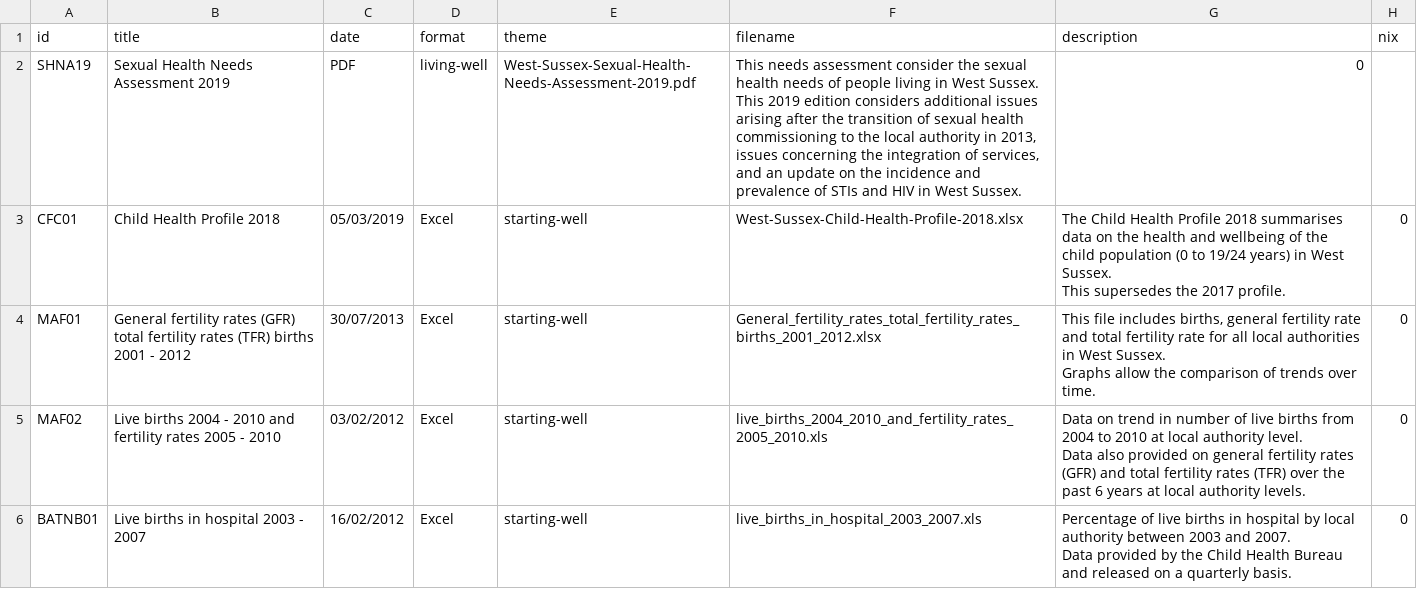
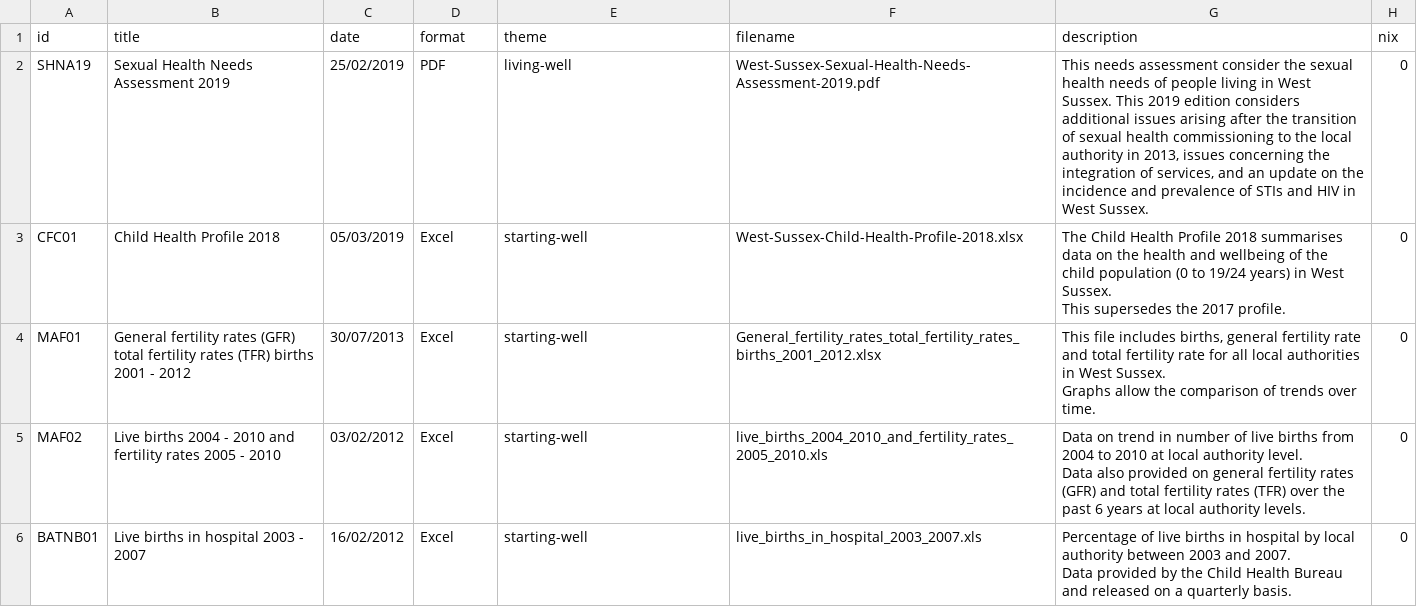
Before and after one commit to WS-JSNA/ws-jsna-netlify, a CSV file: _data/attachments.csv, drawn as a sheet; only a part is shown.

Commit message:
Added missing date to entry for SHNA (!)

```diff
--- a/_data/attachments.csv
+++ b/_data/attachments.csv
@@ -1,3 +1,3 @@
 id,title,date,format,theme,filename,description,nix
-SHNA19,Sexual Health Needs Assessment 2019,PDF,living-well,West-Sussex-Sexual-Health-Needs-Assessment-2019.pdf,"This needs assessment consider the sexual health needs of people living in West Sussex. This 2019 edition considers additional issues arising after the transition of sexual health commissioning to the local authority in 2013, issues concerning the integration of services, and an update on the incidence and prevalence of STIs and HIV in West Sussex.",0
+SHNA19,Sexual Health Needs Assessment 2019,25/02/2019,PDF,living-well,West-Sussex-Sexual-Health-Needs-Assessment-2019.pdf,"This needs assessment consider the sexual health needs of people living in West Sussex. This 2019 edition considers additional issues arising after the transition of sexual health commissioning to the local authority in 2013, issues concerning the integration of services, and an update on the incidence and prevalence of STIs and HIV in West Sussex.",0
 CFC01,Child Health Profile 2018,05/03/2019,Excel,starting-well,West-Sussex-Child-Health-Profile-2018.xlsx,"The Child Health Profile 2018 summarises data on the health and wellbeing of the child population (0 to 19/24 years) in West Sussex.
```
